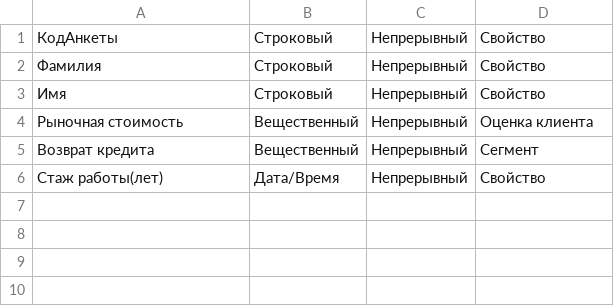
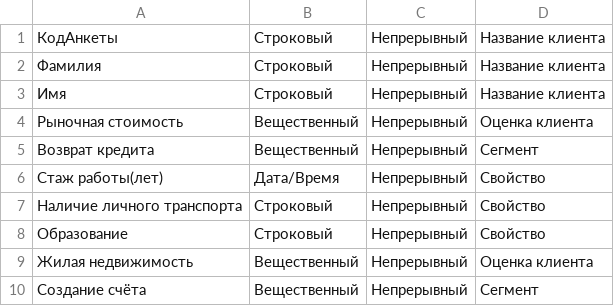
Before and after one commit to LarryCrow/EVL, a CSV file: artifacts/questions.csv, drawn as a sheet.

Commit message:
update csv

```diff
--- a/artifacts/questions.csv
+++ b/artifacts/questions.csv
@@ -1,4 +1,4 @@
-КодАнкеты,Строковый,Непрерывный,Свойство
-Фамилия,Строковый,Непрерывный,Свойство
-Имя,Строковый,Непрерывный,Свойство
+КодАнкеты,Строковый,Непрерывный,Название клиента
+Фамилия,Строковый,Непрерывный,Название клиента
+Имя,Строковый,Непрерывный,Название клиента
 Рыночная стоимость,Вещественный,Непрерывный,Оценка клиента
@@ -6 +6,5 @@
 Стаж работы(лет),Дата/Время,Непрерывный,Свойство
+Наличие личного транспорта,Строковый,Непрерывный,Свойство
+Образование,Строковый,Непрерывный,Свойство
+Жилая недвижимость,Вещественный,Непрерывный,Оценка клиента
+Создание счёта,Вещественный,Непрерывный,Сегмент
```
